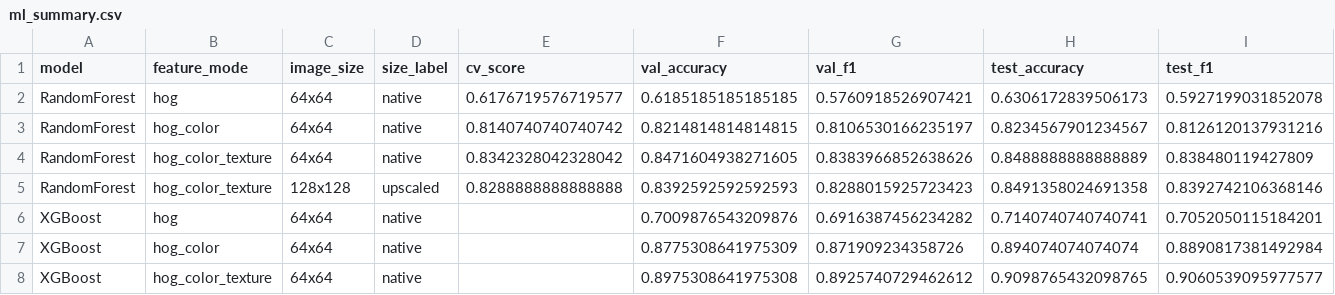
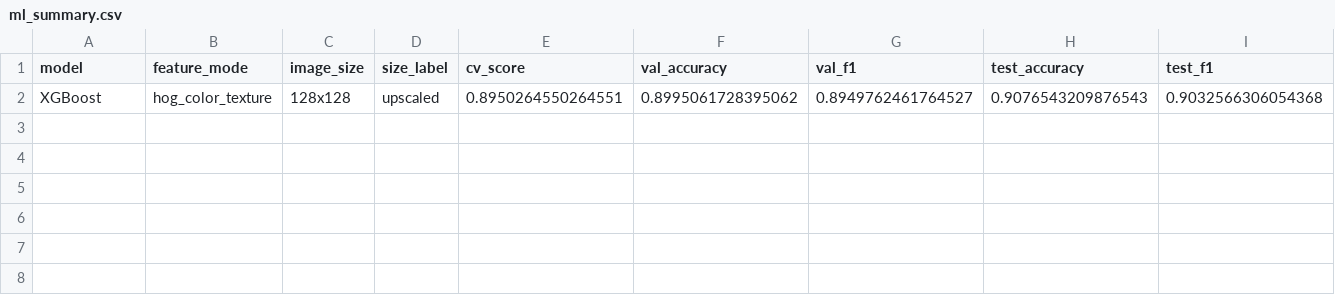
Before and after one commit to ainalrami/CS464-Project, a CSV file: results/metrics/ml_summary.csv, drawn as a sheet; only a part is shown; removed rows and columns are numbered as before the commit, all else as after; rows hold the shown columns only; the diff names each change by its address in the sheet, - before the commit and + after, or states it on an @@ line.

Commit message:
feat: complete ML/DL pipeline with full experimental results
- Add DL training results: ResNet18 (aug/noaug, ~98% acc), CNN (aug/noaug, ~97% acc)
- Add ML results: XGBoost, SVM, RandomForest with HOG/color/texture features
- Add robustness evaluation across 6 degradation conditions (blur, noise, downsample)
- Add confusion matrices for all models
- Add training curves for all DL models
- Add summary CSVs: overall_test_summary, dl_summary, ml_summary, robustness_pivot
- Add comparison plots: model_comparison, per_class_f1, robustness_comparison
- Update configs and scripts (run_dl, run_robustness, summarize_results)
- Remove overnight_v2.ps1 and report_notes.md (temporary files)
- Exclude large SVM/RF pkl files from git (added to .gitignore)

```diff
--- a/results/metrics/ml_summary.csv
+++ b/results/metrics/ml_summary.csv
-row 2: RandomForest | hog | 64x64 | native | 0.6176719576719577 | 0.6185185185185185 | 0.5760918526907421 | 0.6306172839506173 | 0.5927199031852078
-row 3: RandomForest | hog_color | 64x64 | native | 0.8140740740740742 | 0.8214814814814815 | 0.8106530166235197 | 0.8234567901234567 | 0.8126120137931216
-row 4: RandomForest | hog_color_texture | 64x64 | native | 0.8342328042328042 | 0.8471604938271605 | 0.8383966852638626 | 0.8488888888888889 | 0.838480119427809
-row 5: RandomForest | hog_color_texture | 128x128 | upscaled | 0.8288888888888888 | 0.8392592592592593 | 0.8288015925723423 | 0.8491358024691358 | 0.8392742106368146
-row 6: XGBoost | hog | 64x64 | native |  | 0.7009876543209876 | 0.6916387456234282 | 0.7140740740740741 | 0.7052050115184201
-row 7: XGBoost | hog_color | 64x64 | native |  | 0.8775308641975309 | 0.871909234358726 | 0.894074074074074 | 0.8890817381492984
-row 8: XGBoost | hog_color_texture | 64x64 | native |  | 0.8975308641975308 | 0.8925740729462612 | 0.9098765432098765 | 0.9060539095977577
+row 2: XGBoost | hog_color_texture | 128x128 | upscaled | 0.8950264550264551 | 0.8995061728395062 | 0.8949762461764527 | 0.9076543209876543 | 0.9032566306054368
```
Also changed, not shown: results/metrics/overall_test_summary.csv, 46 other files.
